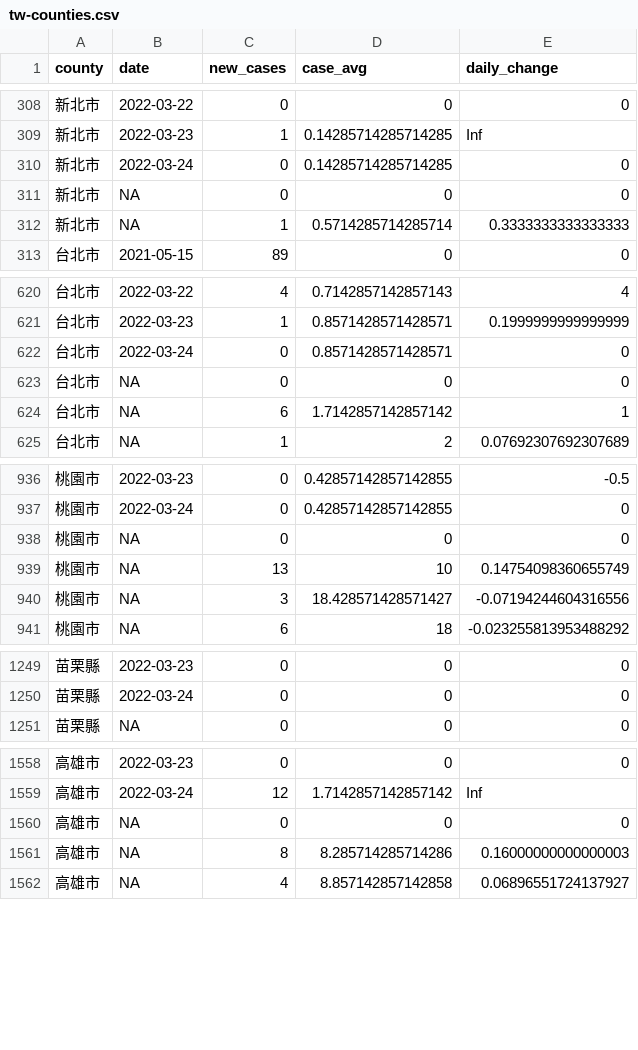
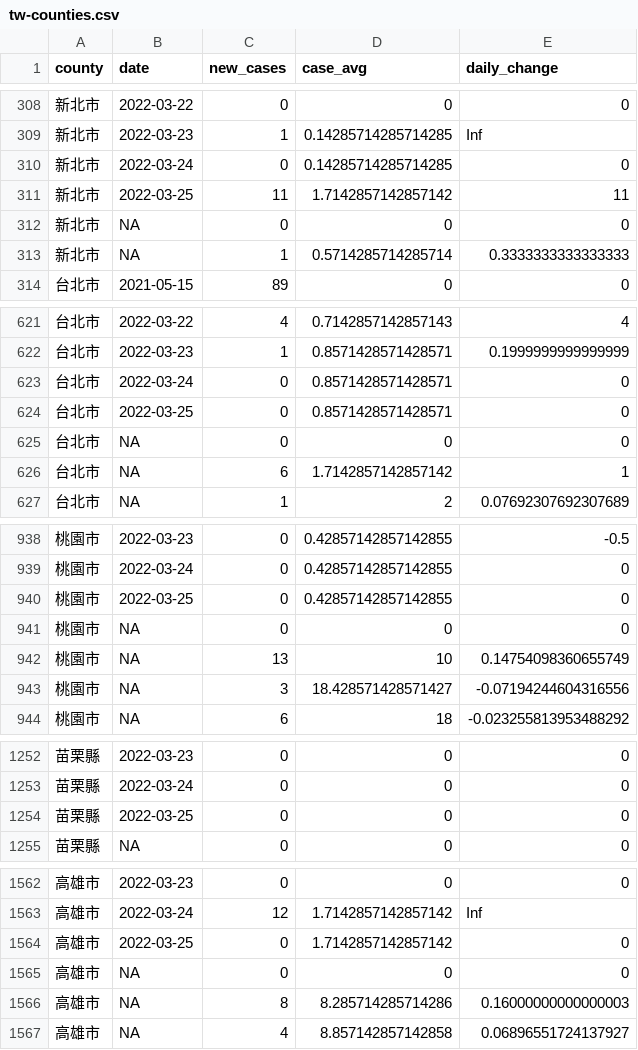
Before and after one commit to tnl-graphics/covid-19-data, a CSV file: rolling-averages/tw-counties.csv, drawn as a sheet; only a part is shown, gaps mark what is left out; the diff covers the shown part only; the diff names each change by its address in the sheet, - before the commit and + after, or states it on an @@ line.

Commit message:
Flat: latest data (2022-03-25T16:06:57.919Z) {   "date": "2022-03-25T16:06:57.919Z",   "files": [     {       "name": "tw-counties.csv",       "deltaBytes": 507,       "source": "https://datastore.thenewslens.com/infographic/covid-19-data/tw-counties.csv"     },     {       "name": "live/tw-counties.csv",       "deltaBytes": 0,       "source": "https://datastore.thenewslens.com/infographic/covid-19-data/live/tw-counties.csv"     },     {       "name": "live/tw.csv",       "deltaBytes": 0,       "source": "https://datastore.thenewslens.com/infographic/covid-19-data/live/tw.csv"     },     {       "name": "rolling-averages/tw-counties.csv",       "deltaBytes": 741,       "source": "https://datastore.thenewslens.com/infographic/covid-19-data/rolling-averages/tw-counties.csv"     }   ] }

```diff
--- a/rolling-averages/tw-counties.csv
+++ b/rolling-averages/tw-counties.csv
+row 311: 新北市 | 2022-03-25 | 11 | 1.7142857142857142 | 11
+row 624: 台北市 | 2022-03-25 | 0 | 0.8571428571428571 | 0
+row 940: 桃園市 | 2022-03-25 | 0 | 0.42857142857142855 | 0
+row 1254: 苗栗縣 | 2022-03-25 | 0 | 0 | 0
+row 1564: 高雄市 | 2022-03-25 | 0 | 1.7142857142857142 | 0
```
Also changed, not shown: 17 added rows elsewhere in this file, live/tw-counties.csv, tw-counties.csv, 1 other file.
